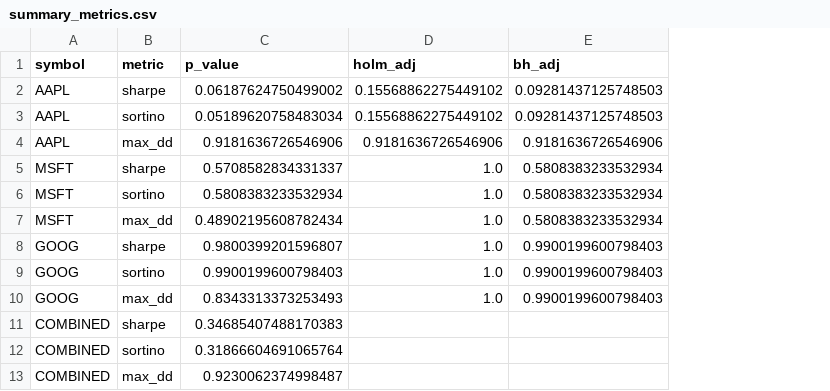
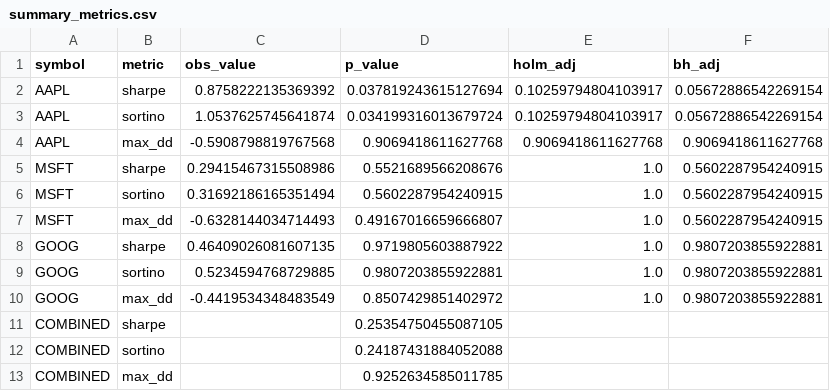
Before and after one commit to sh4r-KO/special-tribble, a CSV file: output/summary_metrics.csv, drawn as a sheet; removed rows and columns are numbered as before the commit, all else as after; the diff names each change by its address in the sheet, - before the commit and + after, or states it on an @@ line.

```diff
--- a/output/summary_metrics.csv
+++ b/output/summary_metrics.csv
+column C (obs_value), rows 5-10: 0.29415467315508986 | 0.31692186165351494 | -0.6328144034714493 | 0.46409026081607135 | 0.5234594768729885 | -0.4419534348483549
-row 2: AAPL | sharpe | 0.06187624750499002 | 0.15568862275449102 | 0.09281437125748503
-row 3: AAPL | sortino | 0.05189620758483034 | 0.15568862275449102 | 0.09281437125748503
-row 4: AAPL | max_dd | 0.9181636726546906 | 0.9181636726546906 | 0.9181636726546906
+row 2: AAPL | sharpe | 0.8758222135369392 | 0.037819243615127694 | 0.10259794804103917 | 0.05672886542269154
+row 3: AAPL | sortino | 1.0537625745641874 | 0.034199316013679724 | 0.10259794804103917 | 0.05672886542269154
+row 4: AAPL | max_dd | -0.5908798819767568 | 0.9069418611627768 | 0.9069418611627768 | 0.9069418611627768
-D5 (p_value): 0.5708582834331337
+D5 (p_value): 0.5521689566208676
-F5:F7 (bh_adj): 0.5808383233532934
+F5:F7 (bh_adj): 0.5602287954240915
-D6 (p_value): 0.5808383233532934
+D6 (p_value): 0.5602287954240915
-D7 (p_value): 0.48902195608782434
+D7 (p_value): 0.49167016659666807
-D8 (p_value): 0.9800399201596807
+D8 (p_value): 0.9719805603887922
-F8:F10 (bh_adj): 0.9900199600798403
+F8:F10 (bh_adj): 0.9807203855922881
-D9 (p_value): 0.9900199600798403
+D9 (p_value): 0.9807203855922881
-D10 (p_value): 0.8343313373253493
+D10 (p_value): 0.8507429851402972
-D11 (p_value): 0.34685407488170383
+D11 (p_value): 0.25354750455087105
-D12 (p_value): 0.31866604691065764
+D12 (p_value): 0.24187431884052088
-D13 (p_value): 0.9230062374998487
+D13 (p_value): 0.9252634585011785
```
Also changed, not shown: 23 other files.
